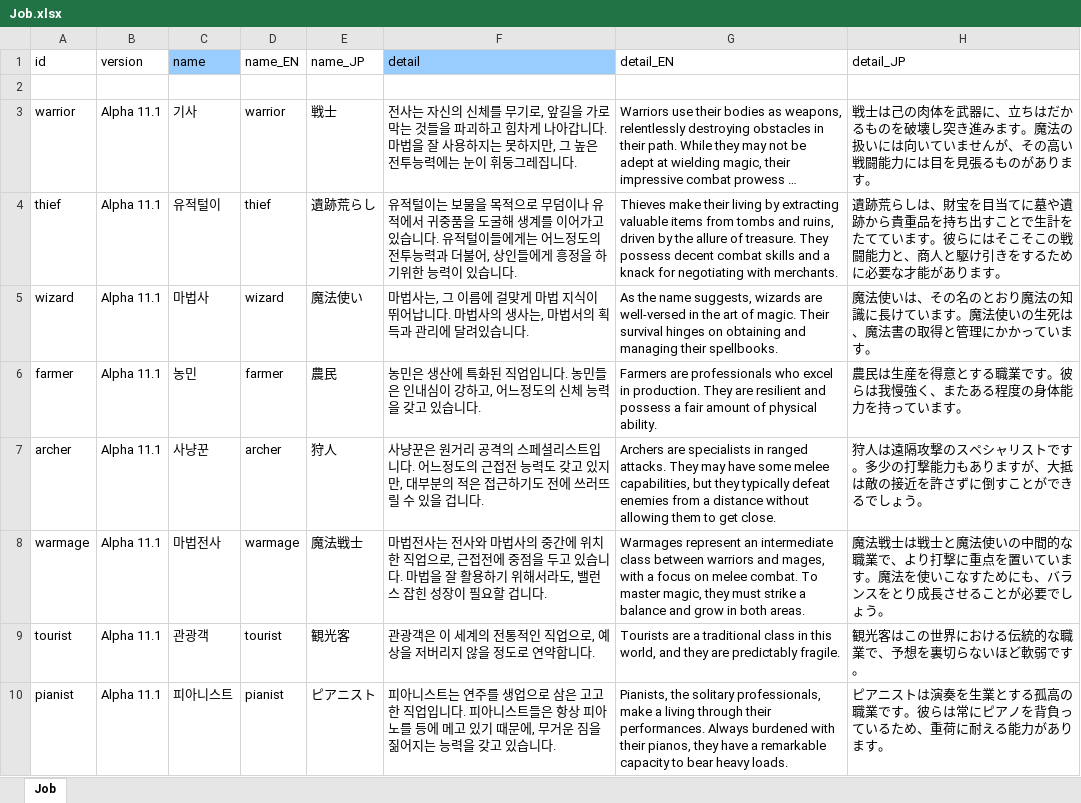
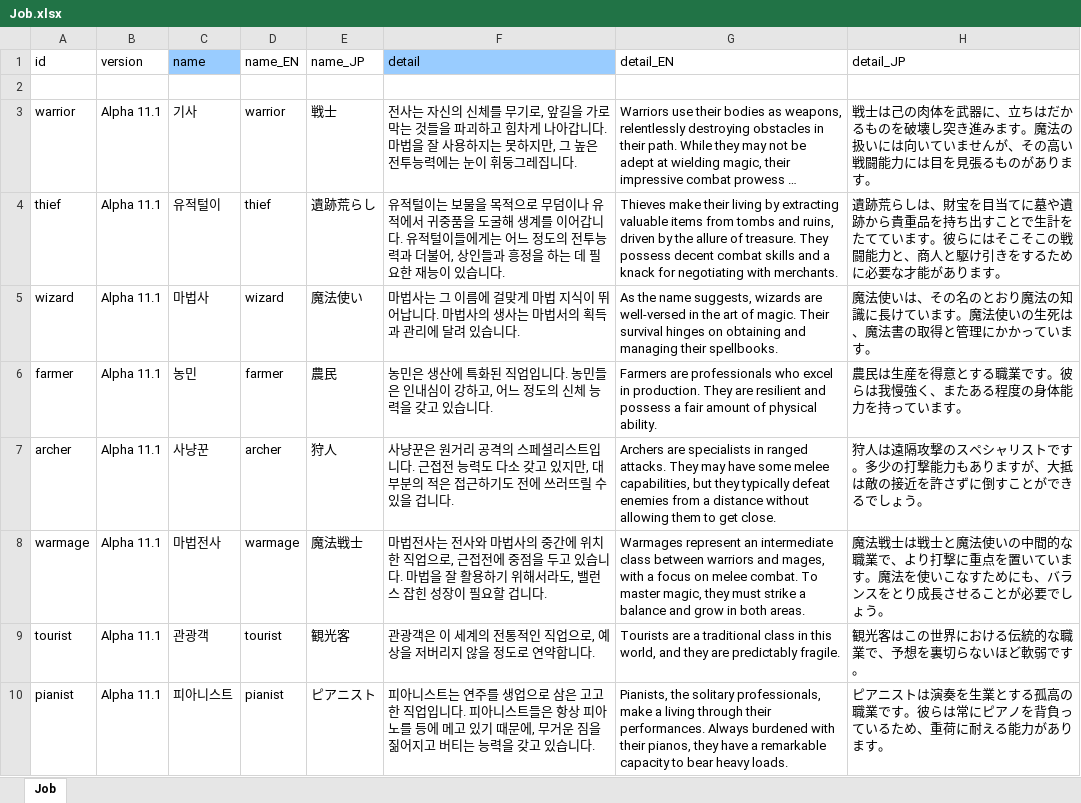
Before and after one commit to cinornu/Elin_KR, an Excel workbook: _Lang_Korean/Lang/KR/Game/Job.xlsx, sheet Job, drawn as a sheet; only a part is shown; long unchanged cells end in …; values as stored, in another font and other column widths than the file's, no borders; charts and pictures not drawn; the diff covers the shown part only; the diff names each change by its address in the sheet, - before the commit and + after, or states it on an @@ line.

```diff
--- a/_Lang_Korean/Lang/KR/Game/Job.xlsx (sheet Job)
+++ b/_Lang_Korean/Lang/KR/Game/Job.xlsx (sheet Job)
-F4 (detail): …를 이어가고 있습니다. 유적털이들에게는 어느정도의 전투능력과 더불어, 상인들에게 흥정을 하기위한 능력이 있습…
+F4 (detail): …를 이어갑니다. 유적털이들에게는 어느 정도의 전투능력과 더불어, 상인들과 흥정을 하는 데 필요한 재능이 있습…
-F5 (detail): 마법사는, 그 이름에 걸맞게 마법 지식이 뛰어납니다. 마법사의 생사는, 마법서의 획득과 관리에 달려있습니다…
+F5 (detail): 마법사는 그 이름에 걸맞게 마법 지식이 뛰어납니다. 마법사의 생사는 마법서의 획득과 관리에 달려 있습니다…
-F6 (detail): …고, 어느정도의…
+F6 (detail): …고, 어느 정도의…
-F7 (detail): …입니다. 어느정도의 근접전 능력도 갖고…
+F7 (detail): …입니다. 근접전 능력도 다소 갖고…
-F10 (detail): …짊어지는 능력…
+F10 (detail): …짊어지고 버티는 능력…
```
Also changed, not shown: 6 edited cells elsewhere in this sheet, charts or pictures, _Lang_Korean/Lang/KR/Game/Game.xlsx, _Lang_Korean/Lang/KR/Game/General.xlsx, 1 other file.
